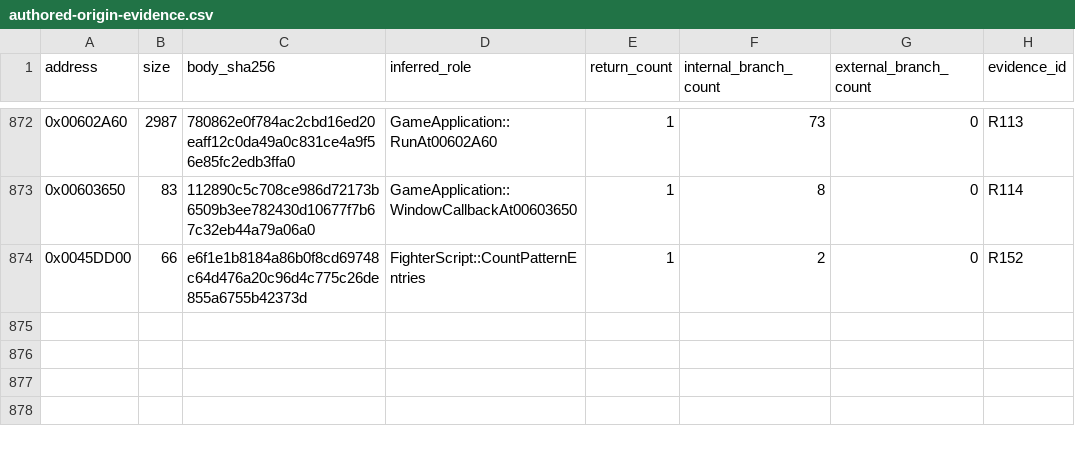
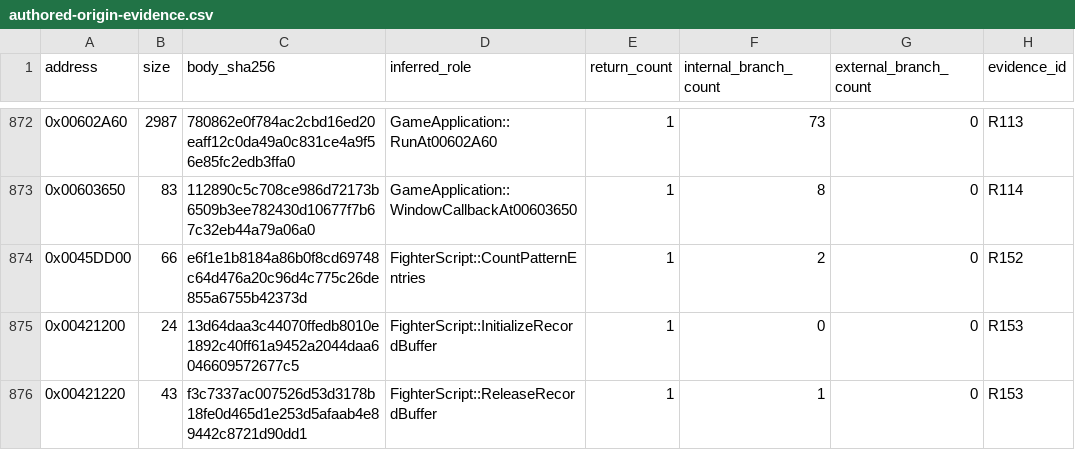
Before and after one commit to N0zoM1z0/th075, a CSV file: config/authored-origin-evidence.csv, drawn as a sheet; only a part is shown, gaps mark what is left out; the diff names each change by its address in the sheet, - before the commit and + after, or states it on an @@ line.

Commit message:
gpt-6.1-sol: review complete script buffer lifetime policy

```diff
--- a/config/authored-origin-evidence.csv
+++ b/config/authored-origin-evidence.csv
+row 875: 0x00421200 | 24 | 13d64daa3c44070ffedb8010e1892c40ff61a9452a2044daa6046609572677c5 | FighterScript::InitializeRecordBuffer | 1 | 0 | 0 | R153
+row 876: 0x00421220 | 43 | f3c7337ac007526d53d3178b18fe0d465d1e253d5afaab4e89442c8721d90dd1 | FighterScript::ReleaseRecordBuffer | 1 | 1 | 0 | R153
```
Also changed, not shown: config/function-origins.csv, 10 other files.
